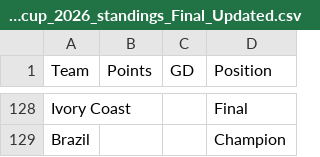
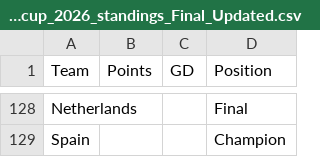
Before and after one commit to NigelCusc/world-cup-predictor, a CSV file: Data/fifa_worldcup_2026_standings_Final_Updated.csv, drawn as a sheet; only a part is shown, gaps mark what is left out; the diff covers the shown part only; the diff names each change by its address in the sheet, - before the commit and + after, or states it on an @@ line.

```diff
--- a/Data/fifa_worldcup_2026_standings_Final_Updated.csv
+++ b/Data/fifa_worldcup_2026_standings_Final_Updated.csv
-A128 (Team): Ivory Coast
+A128 (Team): Netherlands
-A129 (Team): Brazil
+A129 (Team): Spain
```
Also changed, not shown: 26 added rows, 26 removed rows and 31 edited cells elsewhere in this file, Data/fifa_worldcup_2026_standings.csv, Data/final_tournament_standings.csv, 11 other files.
